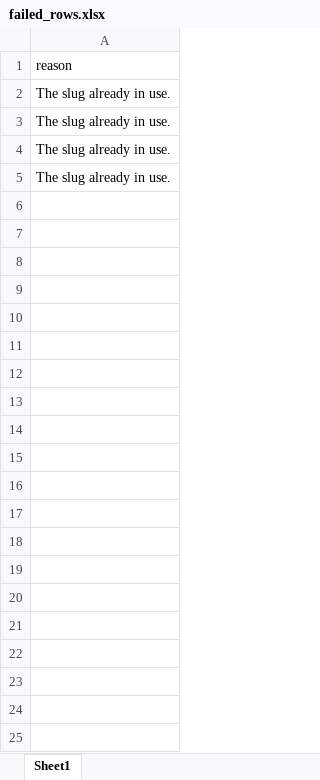
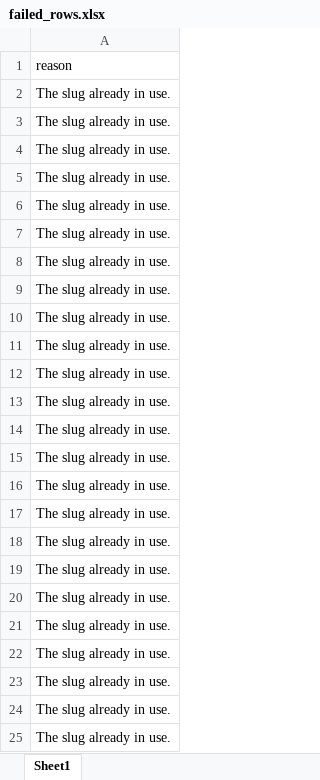
Before and after one commit to Nightwing627/zcart-eshop-project, an Excel workbook: failed_rows.xlsx, sheet Sheet1, drawn as a sheet; only a part is shown; values as stored, in another font and other column widths than the file's, no borders; the diff covers the shown part only; the diff names each change by its address in the sheet, - before the commit and + after, or states it on an @@ line.

```diff
--- a/failed_rows.xlsx (sheet Sheet1)
+++ b/failed_rows.xlsx (sheet Sheet1)
+row 6: The slug already in use.
+row 7: The slug already in use.
+row 8: The slug already in use.
+row 9: The slug already in use.
+row 10: The slug already in use.
+row 11: The slug already in use.
+row 12: The slug already in use.
+row 13: The slug already in use.
+row 14: The slug already in use.
+row 15: The slug already in use.
+row 16: The slug already in use.
+row 17: The slug already in use.
+row 18: The slug already in use.
+row 19: The slug already in use.
+row 20: The slug already in use.
+row 21: The slug already in use.
+row 22: The slug already in use.
+row 23: The slug already in use.
+row 24: The slug already in use.
+row 25: The slug already in use.
```
Also changed, not shown: 27 added rows elsewhere in this sheet, 14 other files.
